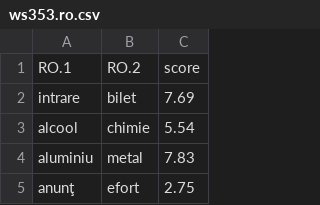
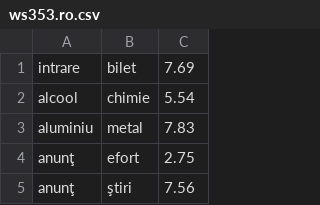
Before and after one commit to commonsense/conceptnet-numberbatch, a CSV file: code/conceptnet_retrofitting/evaluation/data/ws353.ro.csv, drawn as a sheet; only a part is shown; the shorter side is filled out with more unchanged rows; the diff names each change by its address in the sheet, - before the commit and + after, or states it on an @@ line.

```diff
--- a/code/conceptnet_retrofitting/evaluation/data/ws353.ro.csv
+++ b/code/conceptnet_retrofitting/evaluation/data/ws353.ro.csv
-row 1: RO.1 | RO.2 | score
```
Also changed, not shown: code/conceptnet_retrofitting/evaluation/data/mc30.es.csv, code/conceptnet_retrofitting/evaluation/data/rg-65.de.csv, 2 other files.
